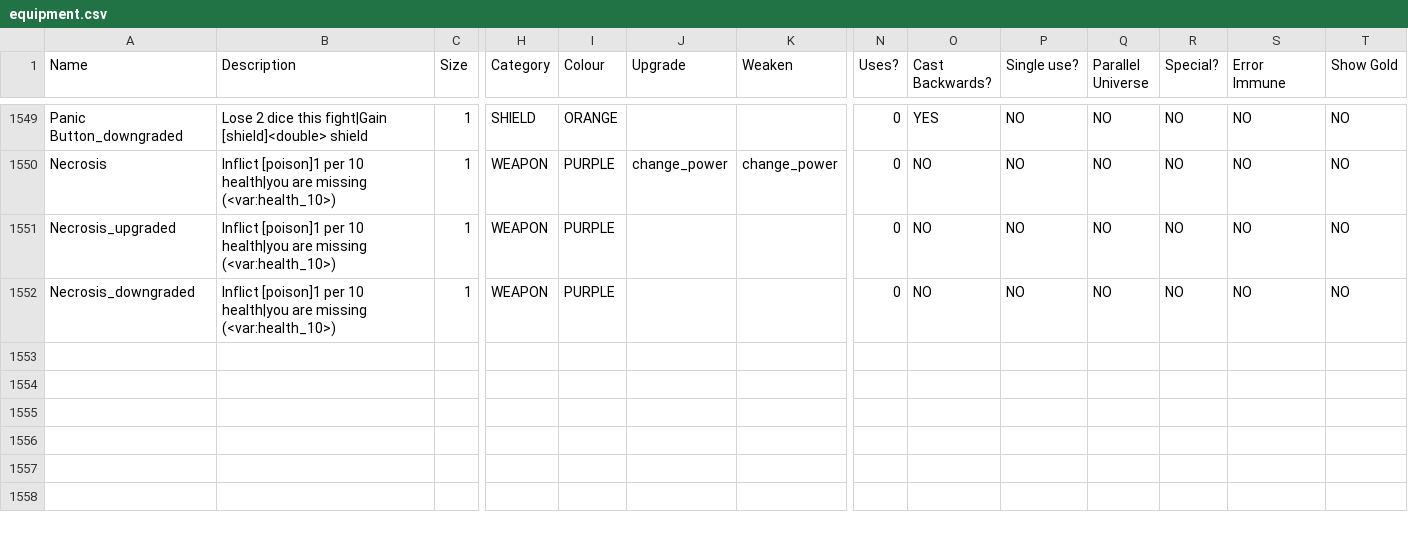
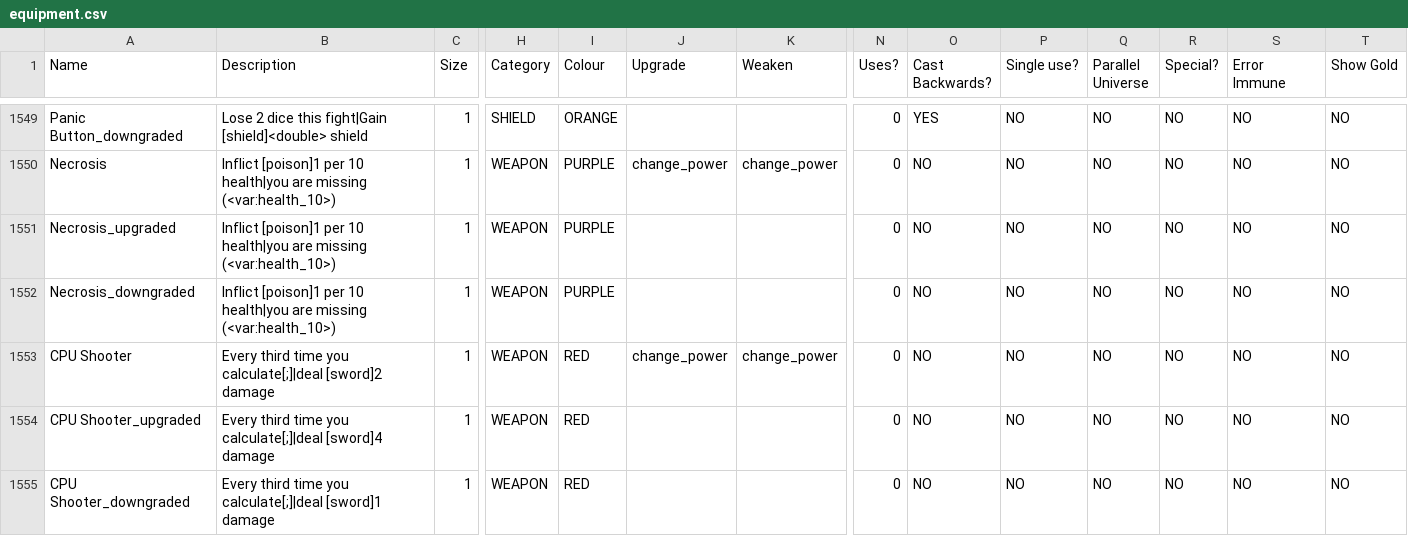
Before and after one commit to JuniorUdale/MoreFluff, a CSV file: _append/data/text/equipment.csv, drawn as a sheet; only a part is shown, gaps mark what is left out; rows hold the shown columns only; the diff names each change by its address in the sheet, - before the commit and + after, or states it on an @@ line.

Commit message:
a weapon which deals damage each time you calculate; interesting idea?

```diff
--- a/_append/data/text/equipment.csv
+++ b/_append/data/text/equipment.csv
+row 1553: CPU Shooter | Every third time you calculate[;]|deal [sword]2 damage | 1 | WEAPON | RED | change_power | change_power | 0 | NO | NO | NO | NO | NO | NO
+row 1554: CPU Shooter_upgraded | Every third time you calculate[;]|deal [sword]4 damage | 1 | WEAPON | RED |  |  | 0 | NO | NO | NO | NO | NO | NO
+row 1555: CPU Shooter_downgraded | Every third time you calculate[;]|deal [sword]1 damage | 1 | WEAPON | RED |  |  | 0 | NO | NO | NO | NO | NO | NO
```
Also changed, not shown: 1 other file.
